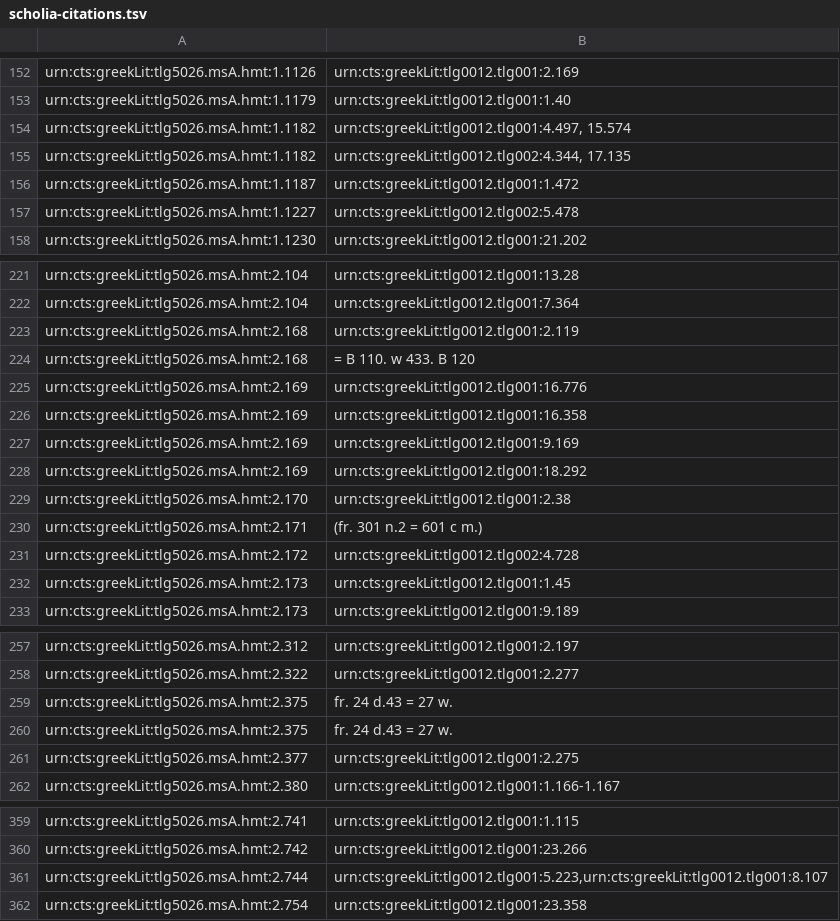
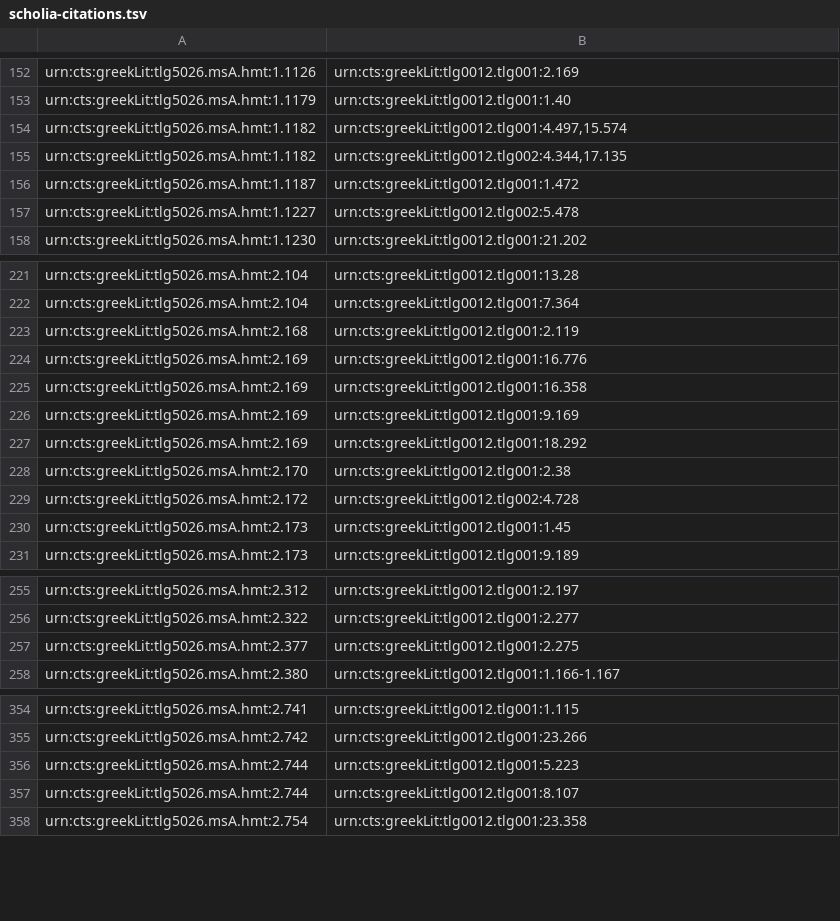
Before and after one commit to HMT-seminar-2014/hmt-12B, a TSV file: datasets/scholia-citations.tsv, drawn as a sheet; only a part is shown, gaps mark what is left out; the diff covers the shown part only.

Commit message:
Formated datasets

```diff
--- a/datasets/scholia-citations.tsv
+++ b/datasets/scholia-citations.tsv
@@ -153,4 +153,4 @@ urn:cts:greekLit:tlg5026.msA.hmt:1.1126	urn:cts:greekLit:tlg0012.tlg001:2.169
 urn:cts:greekLit:tlg5026.msA.hmt:1.1179	urn:cts:greekLit:tlg0012.tlg001:1.40
-urn:cts:greekLit:tlg5026.msA.hmt:1.1182	urn:cts:greekLit:tlg0012.tlg001:4.497, 15.574
-urn:cts:greekLit:tlg5026.msA.hmt:1.1182	urn:cts:greekLit:tlg0012.tlg002:4.344, 17.135
+urn:cts:greekLit:tlg5026.msA.hmt:1.1182	urn:cts:greekLit:tlg0012.tlg001:4.497,15.574
+urn:cts:greekLit:tlg5026.msA.hmt:1.1182	urn:cts:greekLit:tlg0012.tlg002:4.344,17.135
 urn:cts:greekLit:tlg5026.msA.hmt:1.1187	urn:cts:greekLit:tlg0012.tlg001:1.472
@@ -223,3 +223,2 @@ urn:cts:greekLit:tlg5026.msA.hmt:2.104	urn:cts:greekLit:tlg0012.tlg001:7.364
 urn:cts:greekLit:tlg5026.msA.hmt:2.168	urn:cts:greekLit:tlg0012.tlg001:2.119
-urn:cts:greekLit:tlg5026.msA.hmt:2.168	= Β 110. w 433. Β 120
 urn:cts:greekLit:tlg5026.msA.hmt:2.169	urn:cts:greekLit:tlg0012.tlg001:16.776
@@ -229,3 +228,2 @@ urn:cts:greekLit:tlg5026.msA.hmt:2.169	urn:cts:greekLit:tlg0012.tlg001:18.292
 urn:cts:greekLit:tlg5026.msA.hmt:2.170	urn:cts:greekLit:tlg0012.tlg001:2.38
-urn:cts:greekLit:tlg5026.msA.hmt:2.171	(fr. 301 n.2 = 601 c m.)
 urn:cts:greekLit:tlg5026.msA.hmt:2.172	urn:cts:greekLit:tlg0012.tlg002:4.728
@@ -258,4 +256,2 @@ urn:cts:greekLit:tlg5026.msA.hmt:2.312	urn:cts:greekLit:tlg0012.tlg001:2.197
 urn:cts:greekLit:tlg5026.msA.hmt:2.322	urn:cts:greekLit:tlg0012.tlg001:2.277
-urn:cts:greekLit:tlg5026.msA.hmt:2.375	fr. 24 d.43 = 27 w.
-urn:cts:greekLit:tlg5026.msA.hmt:2.375	fr. 24 d.43 = 27 w.
 urn:cts:greekLit:tlg5026.msA.hmt:2.377	urn:cts:greekLit:tlg0012.tlg001:2.275
@@ -360,3 +355,4 @@ urn:cts:greekLit:tlg5026.msA.hmt:2.741	urn:cts:greekLit:tlg0012.tlg001:1.115
 urn:cts:greekLit:tlg5026.msA.hmt:2.742	urn:cts:greekLit:tlg0012.tlg001:23.266
-urn:cts:greekLit:tlg5026.msA.hmt:2.744	urn:cts:greekLit:tlg0012.tlg001:5.223,urn:cts:greekLit:tlg0012.tlg001:8.107
+urn:cts:greekLit:tlg5026.msA.hmt:2.744	urn:cts:greekLit:tlg0012.tlg001:5.223
+urn:cts:greekLit:tlg5026.msA.hmt:2.744	urn:cts:greekLit:tlg0012.tlg001:8.107
 urn:cts:greekLit:tlg5026.msA.hmt:2.754	urn:cts:greekLit:tlg0012.tlg001:23.358
```
Also changed, not shown: 1 removed row and 1 edited cell elsewhere in this file, 3 other files.
